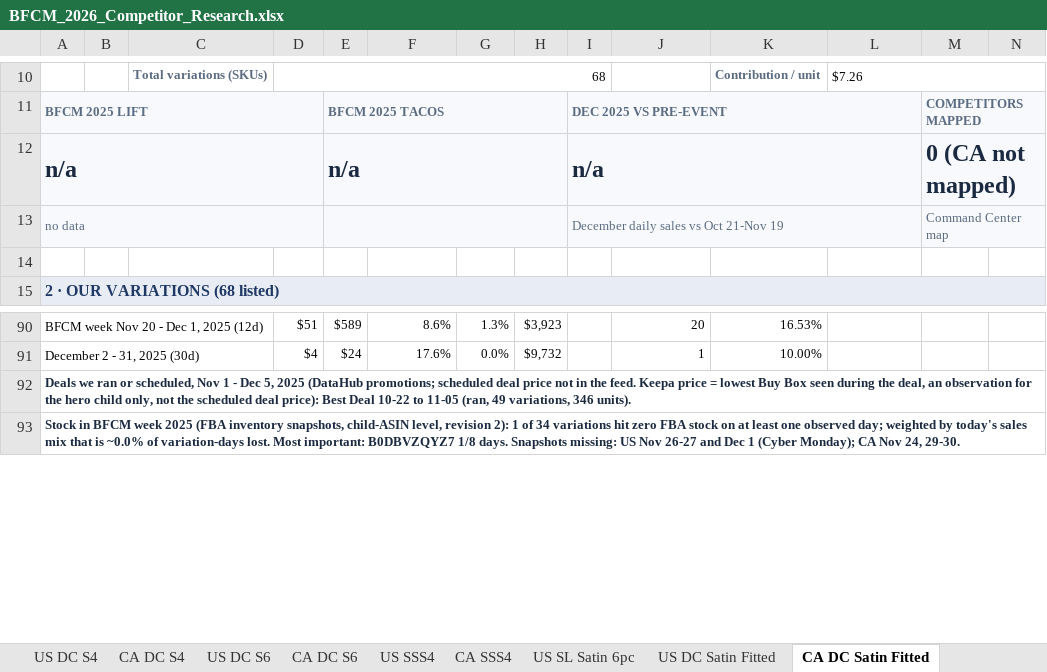
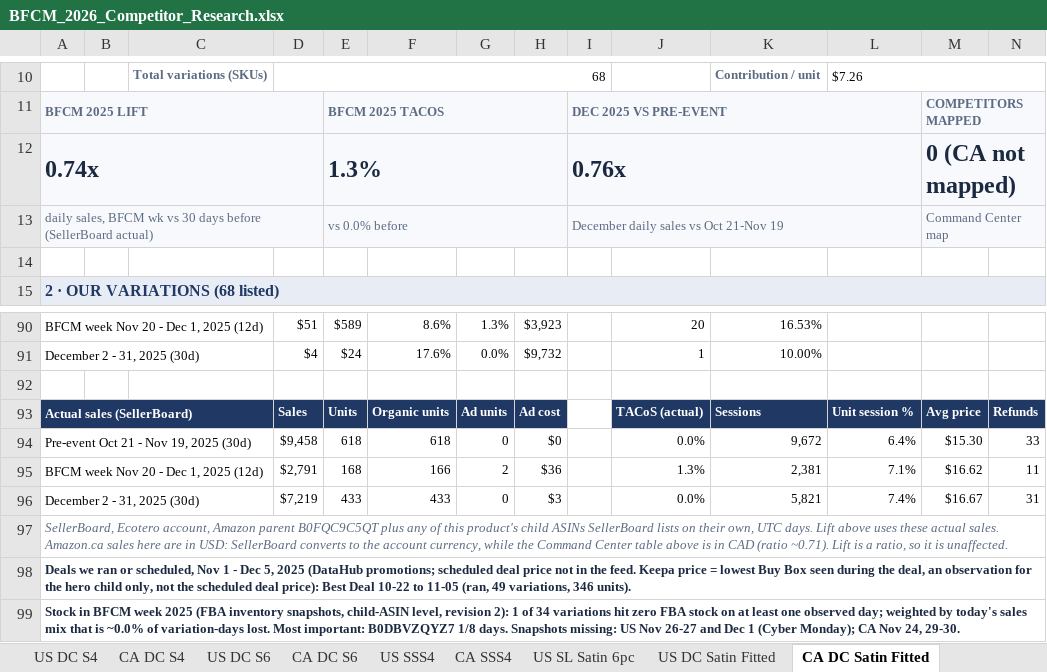
Before and after one commit to zarlish-web/PPC-Audit-, an Excel workbook: bfcm-2026/competitor-tracker/BFCM_2026_Competitor_Research.xlsx, sheet CA DC Satin Fitted, drawn as a sheet; only a part is shown, gaps mark what is left out; values as stored, in another font and other column widths than the file's, no borders; rows hold the shown columns only; the diff names each change by its address in the sheet, - before the commit and + after, or states it on an @@ line.

```diff
--- a/bfcm-2026/competitor-tracker/BFCM_2026_Competitor_Research.xlsx (sheet CA DC Satin Fitted)
+++ b/bfcm-2026/competitor-tracker/BFCM_2026_Competitor_Research.xlsx (sheet CA DC Satin Fitted)
-A12: n/a
+A12: 0.74x
-E12: n/a
+E12: 1.3%
-I12: n/a
+I12: 0.76x
-A13: no data
+A13: daily sales, BFCM wk vs 30 days before (SellerBoard actual)
-E13: (empty)
+E13: vs 0.0% before
+row 92: (empty)
+row 93: Actual sales (SellerBoard) |  |  | Sales | Units | Organic units | Ad units | Ad cost |  | TACoS (actual) | Sessions | Unit session % | Avg price | Refunds
+row 94: Pre-event Oct 21 - Nov 19, 2025 (30d) |  |  | $9,458 | 618 | 618 | 0 | $0 |  | 0.0% | 9,672 | 6.4% | $15.30 | 33
+row 95: BFCM week Nov 20 - Dec 1, 2025 (12d) |  |  | $2,791 | 168 | 166 | 2 | $36 |  | 1.3% | 2,381 | 7.1% | $16.62 | 11
+row 96: December 2 - 31, 2025 (30d) |  |  | $7,219 | 433 | 433 | 0 | $3 |  | 0.0% | 5,821 | 7.4% | $16.67 | 31
+row 97: SellerBoard, Ecotero account, Amazon parent B0FQC9C5QT plus any of this product's child ASINs SellerBoard lists on their own, UTC days. Lift above uses these actual sales. Amazon.ca sales here are in USD: SellerBoard converts to the account currency, while the Command Center table above is in CAD (ratio ~0.71). Lift is a ratio, so it is unaffected.
```
Also changed, not shown: sheet CA SSS4, sheet CA DC B6, sheet CA DC S6, sheet CA DC B4, sheet CA DC S4, sheet Data Check, 1 more sheet, 5 other files.
